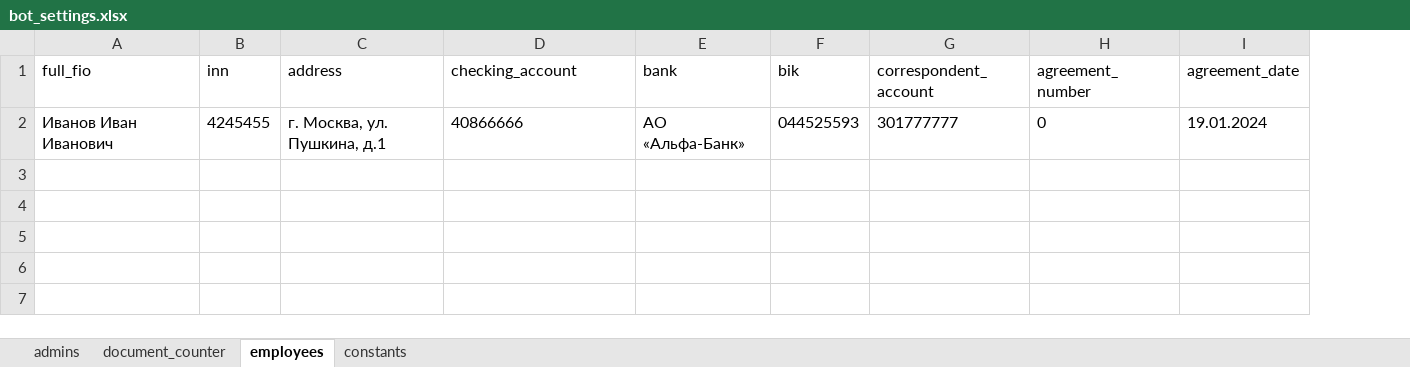
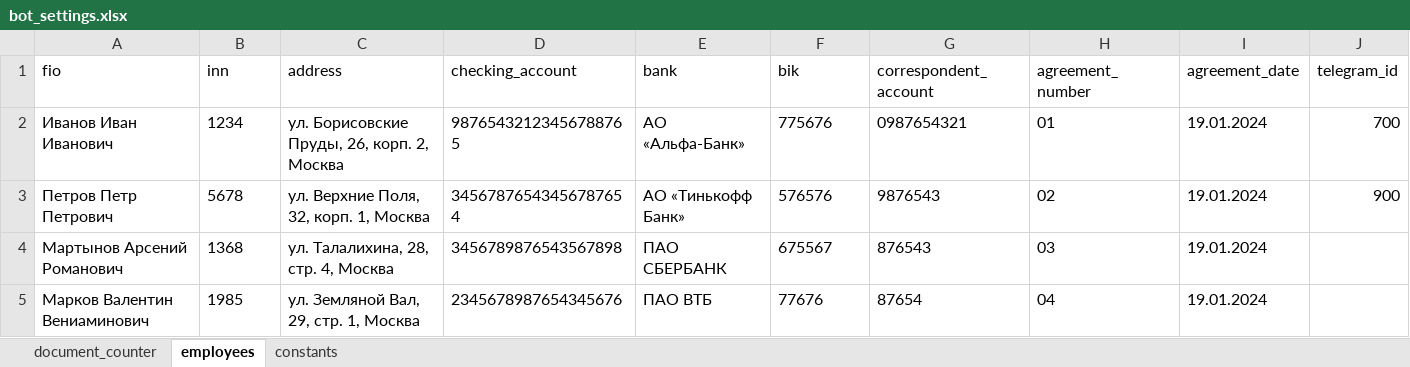
Before and after one commit to grachevvladislav/report-generator, an Excel workbook: examples/bot_settings.xlsx, sheet employees, drawn as a sheet; only a part is shown; values as stored, in another font and other column widths than the file's, no borders; rows hold the shown columns only; the diff names each change by its address in the sheet, - before the commit and + after, or states it on an @@ line.

```diff
--- a/examples/bot_settings.xlsx (sheet employees)
+++ b/examples/bot_settings.xlsx (sheet employees)
-sheet tab: admins
+column J (telegram_id), row 2: 700
-A1: full_fio
+A1: fio
-B2 (inn): 4245455
+B2 (inn): 1234
-C2 (address): г. Москва, ул. Пушкина, д.1
+C2 (address): ул. Борисовские Пруды, 26, корп. 2, Москва
-D2 (checking_account): 40866666
+D2 (checking_account): 98765432123456788765
-F2 (bik): 044525593
+F2 (bik): 775676
-G2 (correspondent_account): 301777777
+G2 (correspondent_account): 0987654321
-H2 (agreement_number): 0
+H2 (agreement_number): 01
+row 3: Петров Петр Петрович | 5678 | ул. Верхние Поля, 32, корп. 1, Москва | 34567876543456787654 | АО «Тинькофф Банк» | 576576 | 9876543 | 02 | 19.01.2024 | 900
+row 4: Мартынов Арсений Романович | 1368 | ул. Талалихина, 28, стр. 4, Москва | 3456789876543567898 | ПАО СБЕРБАНК | 675567 | 876543 | 03 | 19.01.2024
+row 5: Марков Валентин Вениаминович | 1985 | ул. Земляной Вал, 29, стр. 1, Москва | 2345678987654345676 | ПАО ВТБ | 77676 | 87654 | 04 | 19.01.2024
```
Also changed, not shown: sheet constants, sheet document_counter, examples/administrator_db.xlsx, 2 other files.
